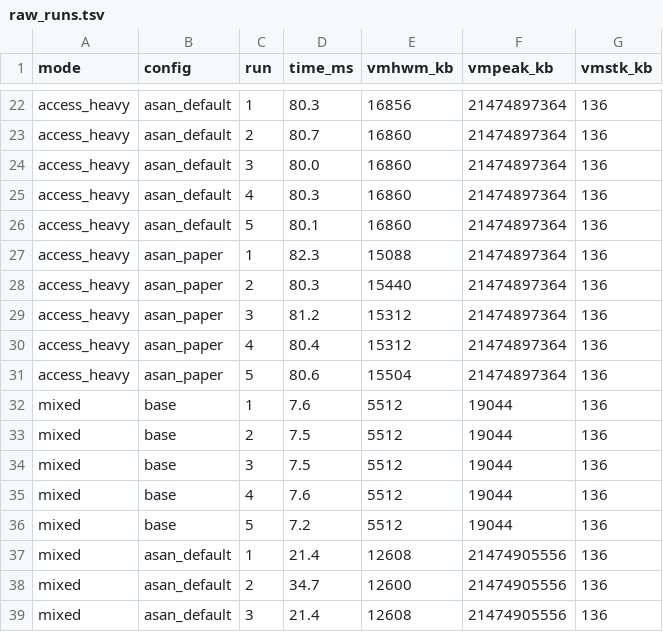
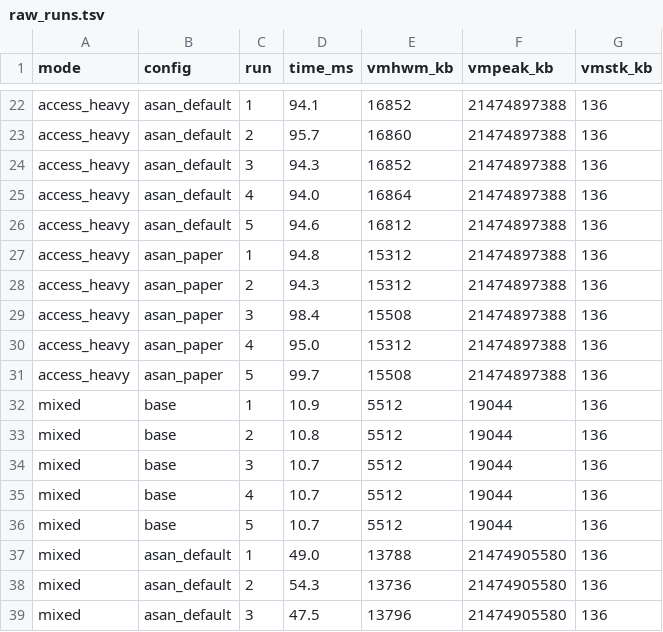
Before and after one commit to llx1626327139-cell/CS340-ASan-Reproduction, a TSV file: docs/measured/raw_runs.tsv, drawn as a sheet; only a part is shown, gaps mark what is left out; the diff covers the shown part only; the diff names each change by its address in the sheet, - before the commit and + after, or states it on an @@ line.

Commit message:
1240001636 陈禹成 (Chen Yucheng): feat: add measurements from lengthened workloads and regenerate figures
Time: malloc_heavy 22.75x (13.39x on the paper's settings), access_heavy 1.22x, mixed
4.62x.
Memory: malloc_heavy 236.52x by default, which is the constant cost of the 256MB
quarantine that the paper explicitly excludes, and 4.25x on the paper's settings.
Noise: the coefficient of variation falls from about 20% to between 0.7% and 7%.

```diff
--- a/docs/measured/raw_runs.tsv
+++ b/docs/measured/raw_runs.tsv
-D22 (time_ms): 80.3
+D22 (time_ms): 94.1
-E22 (vmhwm_kb): 16856
+E22 (vmhwm_kb): 16852
-F22:F31 (vmpeak_kb): 21474897364
+F22:F31 (vmpeak_kb): 21474897388
-D23 (time_ms): 80.7
+D23 (time_ms): 95.7
-D24 (time_ms): 80.0
+D24 (time_ms): 94.3
-E24 (vmhwm_kb): 16860
+E24 (vmhwm_kb): 16852
-D25 (time_ms): 80.3
+D25 (time_ms): 94.0
-E25 (vmhwm_kb): 16860
+E25 (vmhwm_kb): 16864
-D26 (time_ms): 80.1
+D26 (time_ms): 94.6
-E26 (vmhwm_kb): 16860
+E26 (vmhwm_kb): 16812
-D27 (time_ms): 82.3
+D27 (time_ms): 94.8
-E27 (vmhwm_kb): 15088
+E27 (vmhwm_kb): 15312
-D28 (time_ms): 80.3
+D28 (time_ms): 94.3
-E28 (vmhwm_kb): 15440
+E28 (vmhwm_kb): 15312
-D29 (time_ms): 81.2
+D29 (time_ms): 98.4
-E29 (vmhwm_kb): 15312
+E29 (vmhwm_kb): 15508
-D30 (time_ms): 80.4
+D30 (time_ms): 95.0
-D31 (time_ms): 80.6
+D31 (time_ms): 99.7
-E31 (vmhwm_kb): 15504
+E31 (vmhwm_kb): 15508
-D32 (time_ms): 7.6
+D32 (time_ms): 10.9
-D33 (time_ms): 7.5
+D33 (time_ms): 10.8
-D34 (time_ms): 7.5
+D34 (time_ms): 10.7
-D35 (time_ms): 7.6
+D35 (time_ms): 10.7
-D36 (time_ms): 7.2
+D36 (time_ms): 10.7
-D37 (time_ms): 21.4
+D37 (time_ms): 49.0
-E37 (vmhwm_kb): 12608
+E37 (vmhwm_kb): 13788
-F37:F39 (vmpeak_kb): 21474905556
+F37:F39 (vmpeak_kb): 21474905580
-D38 (time_ms): 34.7
+D38 (time_ms): 54.3
-E38 (vmhwm_kb): 12600
+E38 (vmhwm_kb): 13736
-D39 (time_ms): 21.4
+D39 (time_ms): 47.5
-E39 (vmhwm_kb): 12608
+E39 (vmhwm_kb): 13796
```
Also changed, not shown: 65 edited cells elsewhere in this file, docs/measured/ext_raw.tsv, 7 other files.
